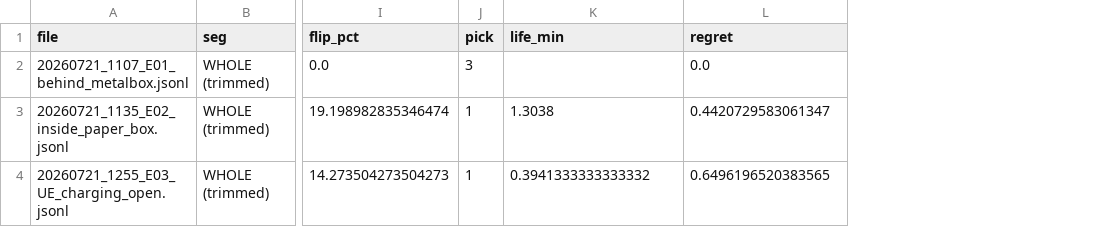
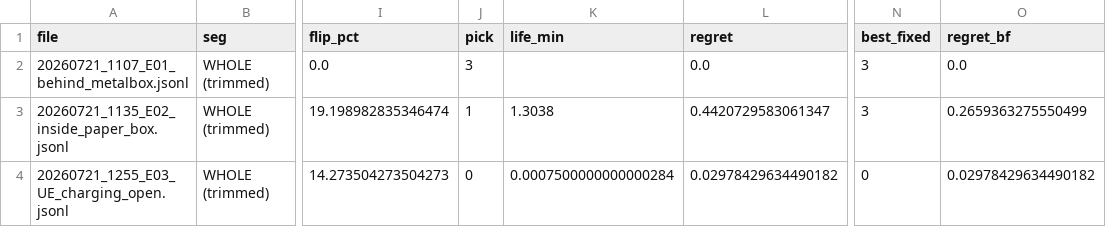
Before and after one commit to Ujjwal-Nano/OCUDU, a CSV file: datasets/campaign.csv, drawn as a sheet; only a part is shown, gaps mark what is left out; the diff names each change by its address in the sheet, - before the commit and + after, or states it on an @@ line.

Commit message:
analysis: warm-up-averaged pick + hindsight-optimal fixed baseline; campaign table E01-E03

```diff
--- a/datasets/campaign.csv
+++ b/datasets/campaign.csv
+column N (best_fixed), rows 2-4: 3 | 3 | 0
+column O (regret_bf), rows 2-4: 0.0 | 0.2659363275550499 | 0.02978429634490182
-J4 (pick): 1
+J4 (pick): 0
-K4 (life_min): 0.3941333333333332
+K4 (life_min): 0.0007500000000000284
-L4 (regret): 0.6496196520383565
+L4 (regret): 0.02978429634490182
```
Also changed, not shown: 1 other file.
